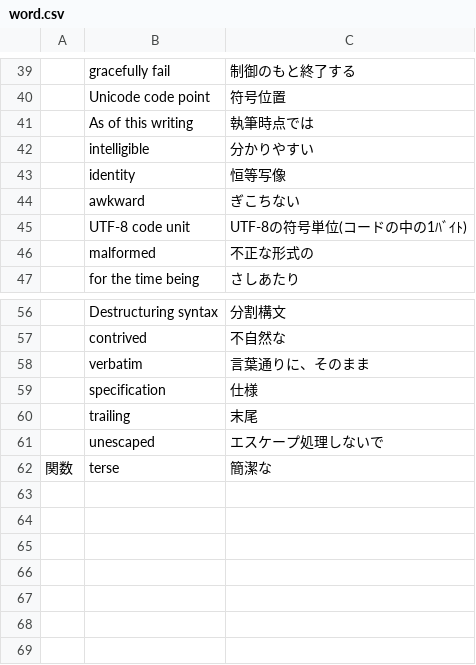
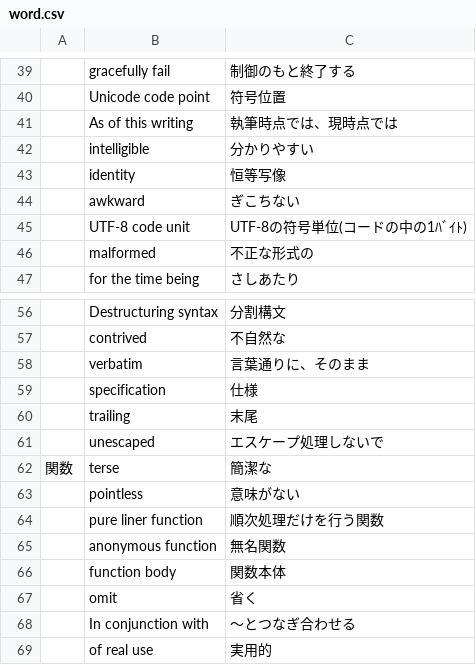
Before and after one commit to mnru/julia-doc-ja-v1.0-source, a CSV file: word.csv, drawn as a sheet; only a part is shown, gaps mark what is left out.

Commit message:
add old_word

```diff
--- a/word.csv
+++ b/word.csv
@@ -40,3 +40,3 @@
 ,Unicode code point,符号位置
-,As of this writing,執筆時点では
+,As of this writing,執筆時点では、現時点では
 ,intelligible,分かりやすい
@@ -62 +62,8 @@
 関数,terse,簡潔な
+,pointless,意味がない
+,pure liner function,順次処理だけを行う関数
+,anonymous function,無名関数
+,function body,関数本体
+,omit,省く
+,In conjunction with,～とつなぎ合わせる
+,of real use,実用的
```
Also changed, not shown: ref.csv, 1 other file.
